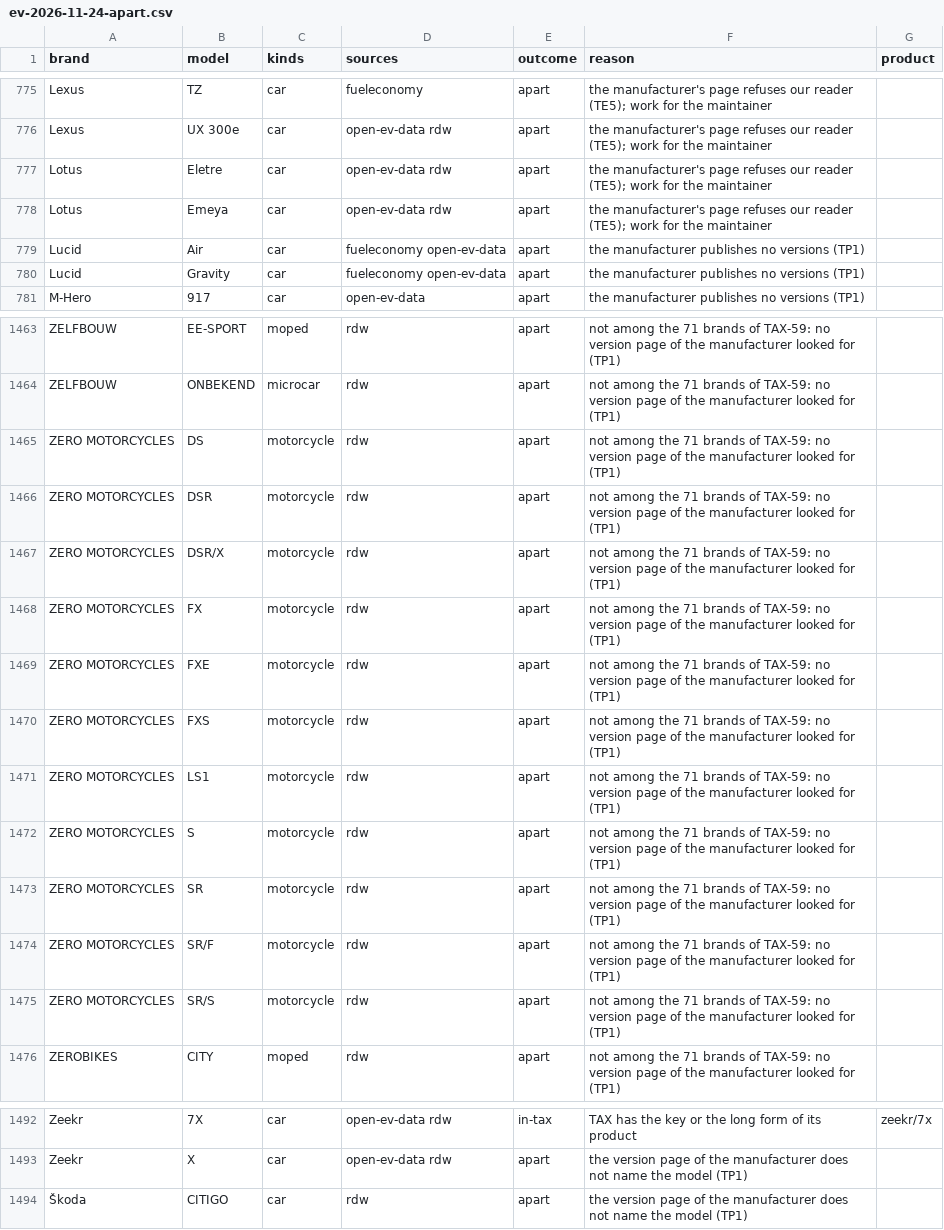
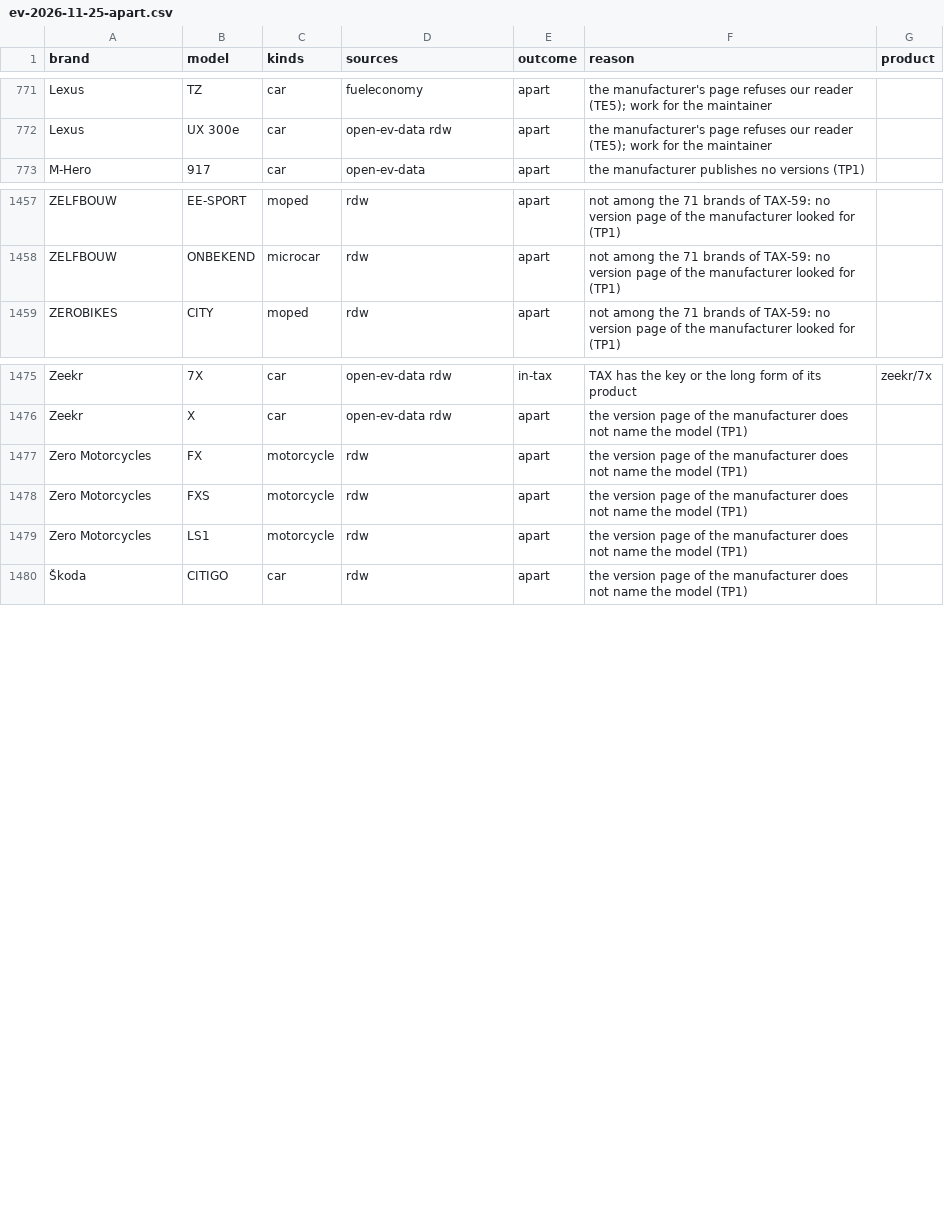
Before and after one commit to CobolKrasser/taxnmy, a CSV file: referee/import/ev-2026-11-25-apart.csv (was referee/import/ev-2026-11-24-apart.csv), drawn as a sheet; only a part is shown, gaps mark what is left out; the diff covers the shown part only.

```diff
--- a/referee/import/ev-2026-11-24-apart.csv
+++ b/referee/import/ev-2026-11-25-apart.csv
@@ -776,6 +772,2 @@ Lexus,TZ,car,fueleconomy,apart,the manufacturer's page refuses our reader (TE5);
 Lexus,UX 300e,car,open-ev-data rdw,apart,the manufacturer's page refuses our reader (TE5); work for the maintainer,
-Lotus,Eletre,car,open-ev-data rdw,apart,the manufacturer's page refuses our reader (TE5); work for the maintainer,
-Lotus,Emeya,car,open-ev-data rdw,apart,the manufacturer's page refuses our reader (TE5); work for the maintainer,
-Lucid,Air,car,fueleconomy open-ev-data,apart,the manufacturer publishes no versions (TP1),
-Lucid,Gravity,car,fueleconomy open-ev-data,apart,the manufacturer publishes no versions (TP1),
 M-Hero,917,car,open-ev-data,apart,the manufacturer publishes no versions (TP1),
@@ -1464,13 +1458,2 @@ ZELFBOUW,EE-SPORT,moped,rdw,apart,not among the 71 brands of TAX-59: no version
 ZELFBOUW,ONBEKEND,microcar,rdw,apart,not among the 71 brands of TAX-59: no version page of the manufacturer looked for (TP1),
-ZERO MOTORCYCLES,DS,motorcycle,rdw,apart,not among the 71 brands of TAX-59: no version page of the manufacturer looked for (TP1),
-ZERO MOTORCYCLES,DSR,motorcycle,rdw,apart,not among the 71 brands of TAX-59: no version page of the manufacturer looked for (TP1),
-ZERO MOTORCYCLES,DSR/X,motorcycle,rdw,apart,not among the 71 brands of TAX-59: no version page of the manufacturer looked for (TP1),
-ZERO MOTORCYCLES,FX,motorcycle,rdw,apart,not among the 71 brands of TAX-59: no version page of the manufacturer looked for (TP1),
-ZERO MOTORCYCLES,FXE,motorcycle,rdw,apart,not among the 71 brands of TAX-59: no version page of the manufacturer looked for (TP1),
-ZERO MOTORCYCLES,FXS,motorcycle,rdw,apart,not among the 71 brands of TAX-59: no version page of the manufacturer looked for (TP1),
-ZERO MOTORCYCLES,LS1,motorcycle,rdw,apart,not among the 71 brands of TAX-59: no version page of the manufacturer looked for (TP1),
-ZERO MOTORCYCLES,S,motorcycle,rdw,apart,not among the 71 brands of TAX-59: no version page of the manufacturer looked for (TP1),
-ZERO MOTORCYCLES,SR,motorcycle,rdw,apart,not among the 71 brands of TAX-59: no version page of the manufacturer looked for (TP1),
-ZERO MOTORCYCLES,SR/F,motorcycle,rdw,apart,not among the 71 brands of TAX-59: no version page of the manufacturer looked for (TP1),
-ZERO MOTORCYCLES,SR/S,motorcycle,rdw,apart,not among the 71 brands of TAX-59: no version page of the manufacturer looked for (TP1),
 ZEROBIKES,CITY,moped,rdw,apart,not among the 71 brands of TAX-59: no version page of the manufacturer looked for (TP1),
@@ -1493,2 +1476,5 @@ Zeekr,7X,car,open-ev-data rdw,in-tax,TAX has the key or the long form of its pro
 Zeekr,X,car,open-ev-data rdw,apart,the version page of the manufacturer does not name the model (TP1),
+Zero Motorcycles,FX,motorcycle,rdw,apart,the version page of the manufacturer does not name the model (TP1),
+Zero Motorcycles,FXS,motorcycle,rdw,apart,the version page of the manufacturer does not name the model (TP1),
+Zero Motorcycles,LS1,motorcycle,rdw,apart,the version page of the manufacturer does not name the model (TP1),
 Škoda,CITIGO,car,rdw,apart,the version page of the manufacturer does not name the model (TP1),
```
Also changed, not shown: 2 added rows and 4 removed rows elsewhere in this file, 11 other files.
